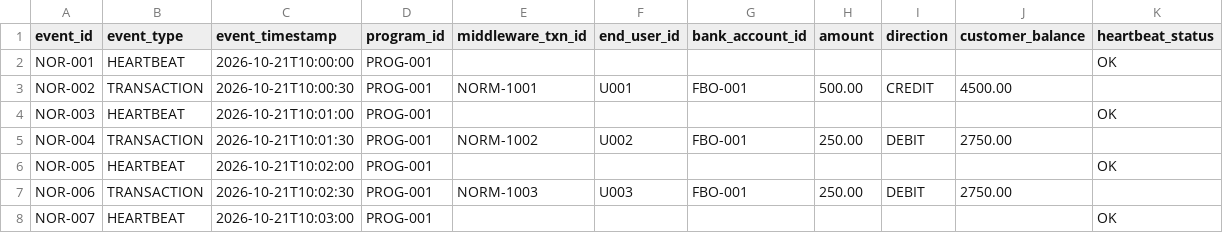
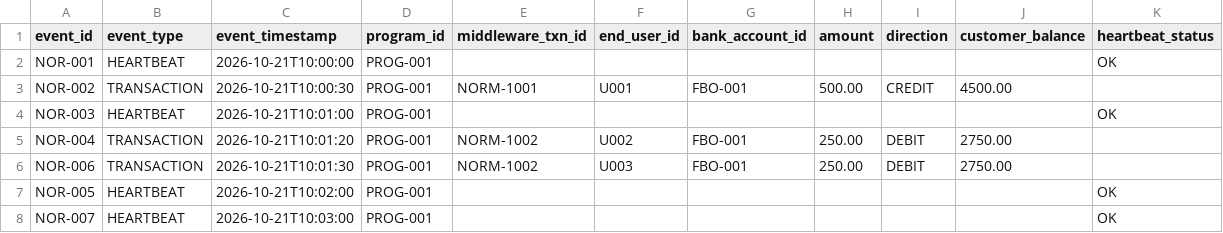
Before and after one commit to mxtt1/LedgerWatch, a CSV file: data/scenarios/normal.csv, drawn as a sheet.

```diff
--- a/data/scenarios/normal.csv
+++ b/data/scenarios/normal.csv
@@ -4,5 +4,5 @@ NOR-002,TRANSACTION,2026-10-21T10:00:30,PROG-001,NORM-1001,U001,FBO-001,500.00,C
 NOR-003,HEARTBEAT,2026-10-21T10:01:00,PROG-001,,,,,,,OK
-NOR-004,TRANSACTION,2026-10-21T10:01:30,PROG-001,NORM-1002,U002,FBO-001,250.00,DEBIT,2750.00,
+NOR-004,TRANSACTION,2026-10-21T10:01:20,PROG-001,NORM-1002,U002,FBO-001,250.00,DEBIT,2750.00,
+NOR-006,TRANSACTION,2026-10-21T10:01:30,PROG-001,NORM-1002,U003,FBO-001,250.00,DEBIT,2750.00,
 NOR-005,HEARTBEAT,2026-10-21T10:02:00,PROG-001,,,,,,,OK
-NOR-006,TRANSACTION,2026-10-21T10:02:30,PROG-001,NORM-1003,U003,FBO-001,250.00,DEBIT,2750.00,
 NOR-007,HEARTBEAT,2026-10-21T10:03:00,PROG-001,,,,,,,OK
```
Also changed, not shown: data/bank_transactions.csv, 9 other files.
